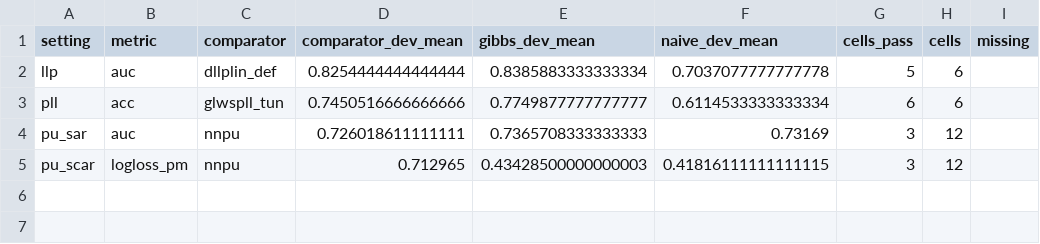
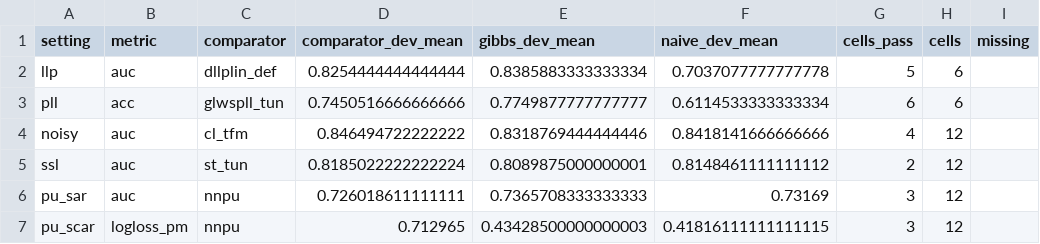
Before and after one commit to DRuanli/icgibbs, a CSV file: de-tai-moi/G4/pilot/g6_comparators.csv, drawn as a sheet; the diff names each change by its address in the sheet, - before the commit and + after, or states it on an @@ line.

```diff
--- a/de-tai-moi/G4/pilot/g6_comparators.csv
+++ b/de-tai-moi/G4/pilot/g6_comparators.csv
+row 4: noisy | auc | cl_tfm | 0.846494722222222 | 0.8318769444444446 | 0.8418141666666666 | 4 | 12
+row 5: ssl | auc | st_tun | 0.8185022222222224 | 0.8089875000000001 | 0.8148461111111112 | 2 | 12
```
Also changed, not shown: 29 other files.
